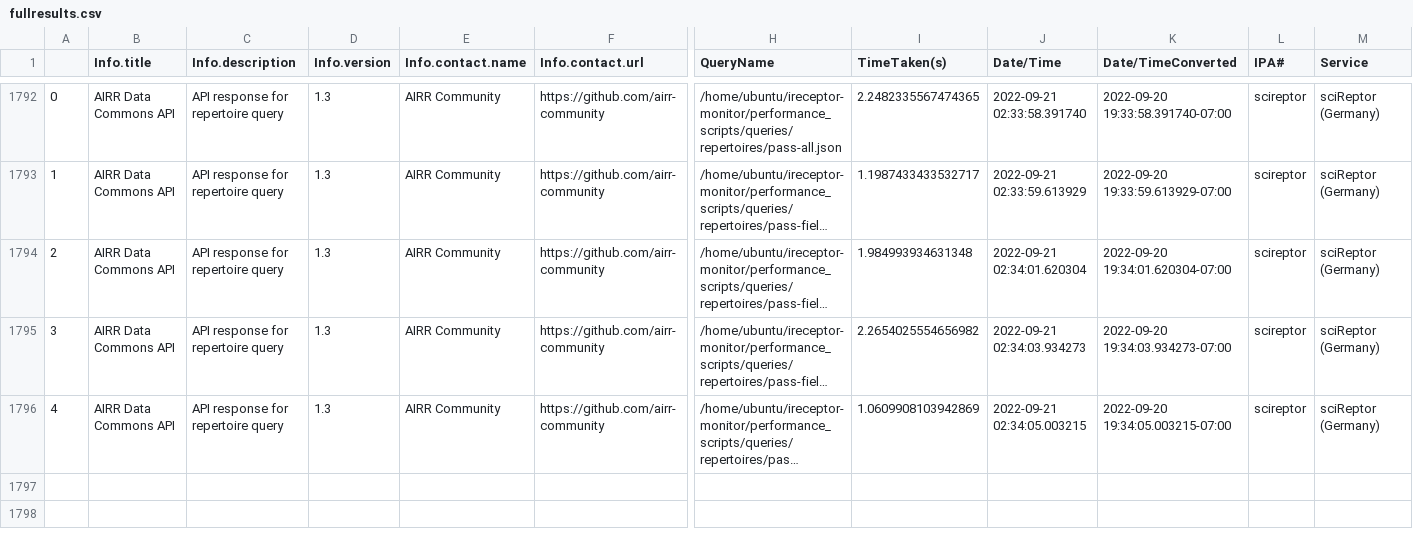
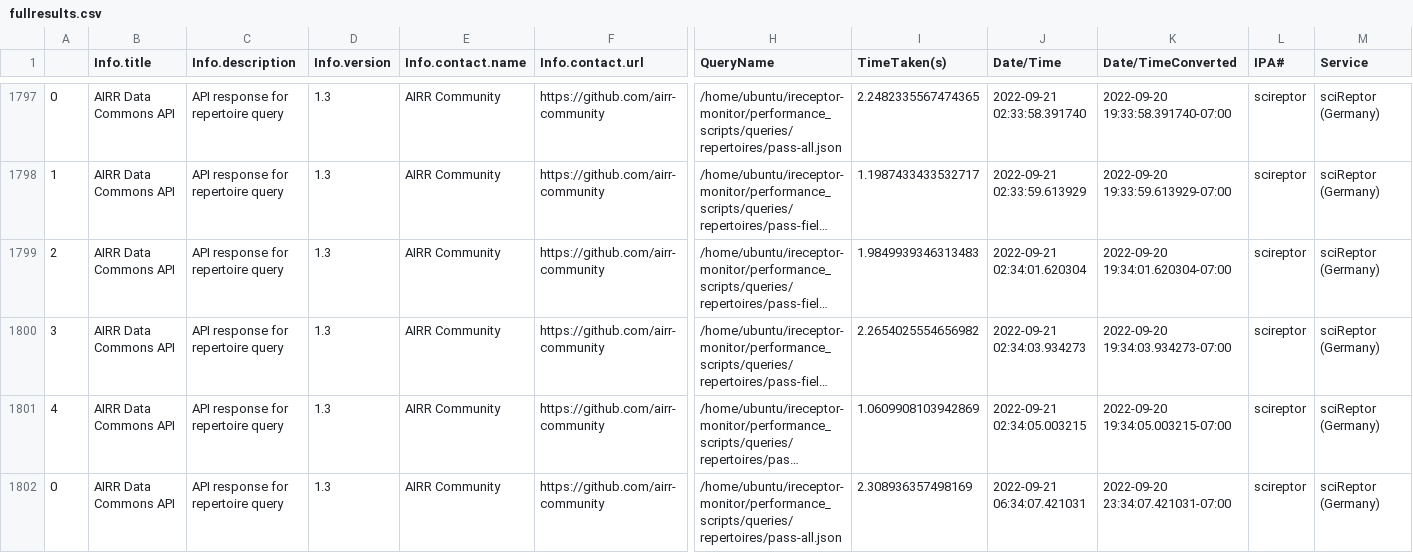
Before and after one commit to sfu-ireceptor/ADC-API-Plots, a CSV file: ADC-API-Plots/repertoire/fullresults.csv, drawn as a sheet; only a part is shown, gaps mark what is left out; long unchanged cells end in …; addresses are those after the commit; rows hold the shown columns only; the diff covers the shown part only; the diff names each change by its address in the sheet, - before the commit and + after, or states it on an @@ line.

Commit message:
add plot from 2022-08-22 to 2022-09-23

```diff
--- a/ADC-API-Plots/repertoire/fullresults.csv
+++ b/ADC-API-Plots/repertoire/fullresults.csv
-I1799 (TimeTaken(s)): 1.984993934631348
+I1799 (TimeTaken(s)): 1.9849939346313483
+row 1802: 0 | AIRR Data Commons API | API response for repertoire query | 1.3 | AIRR Community | https://github.com/airr-community | /home/ubuntu/ireceptor-monitor/performance_scripts/queries/repertoires/pass-all.json | 2.308936357498169 | 2022-09-21 06:34:07.421031 | 2022-09-20 23:34:07.421031-07:00 | scireptor | sciReptor (Germany)
```
Also changed, not shown: 9 added rows and 61 edited cells elsewhere in this file, 12 other files.
